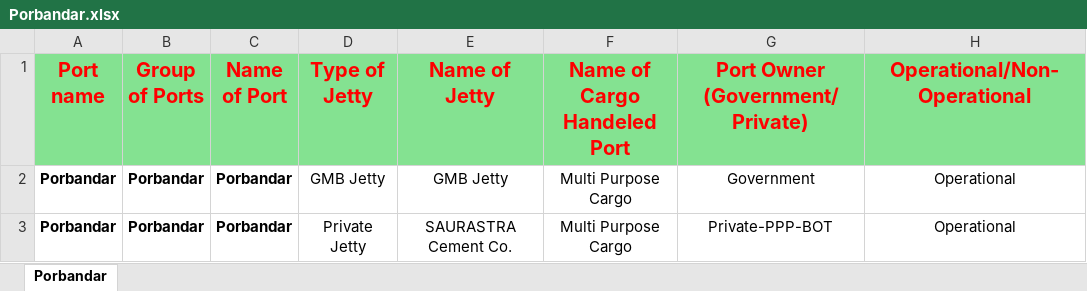
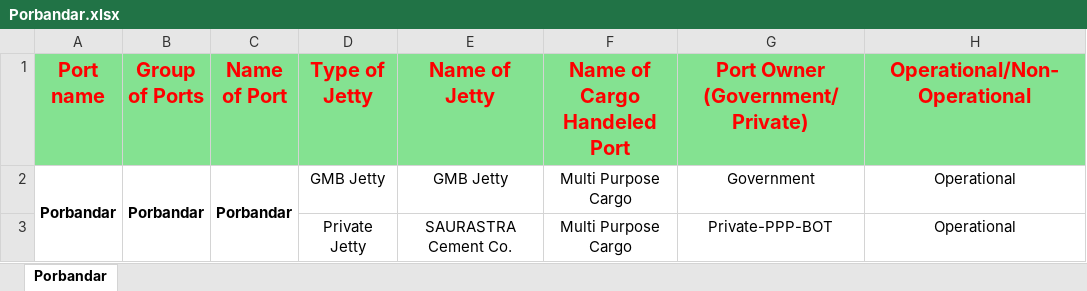
Before and after one commit to vrushika01/ports, an Excel workbook: Porbandar.xlsx, sheet Porbandar, drawn as a sheet; only a part is shown; values as stored, in another font and other column widths than the file's, no borders; the diff names each change by its address in the sheet, - before the commit and + after, or states it on an @@ line.

Commit message:
Add files via upload

```diff
--- a/Porbandar.xlsx (sheet Porbandar)
+++ b/Porbandar.xlsx (sheet Porbandar)
+A2:A3 merged
+B2:B3 merged
+C2:C3 merged
-A3 (Port name): Porbandar
+A3 (Port name): (empty)
-B3 (Group of Ports): Porbandar
+B3 (Group of Ports): (empty)
-C3 (Name of Port): Porbandar
+C3 (Name of Port): (empty)
```
